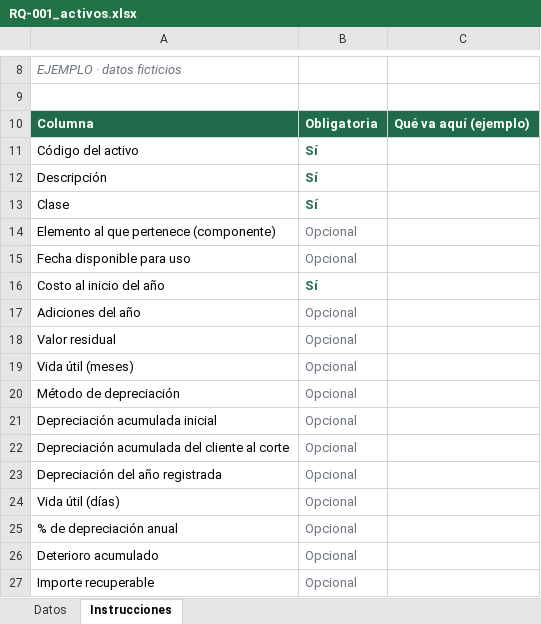
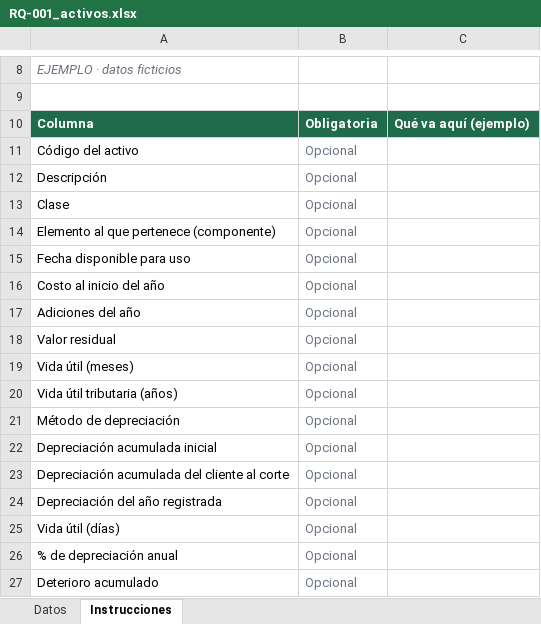
Before and after one commit to jcalupinia/auditbrain-python-runner, an Excel workbook: frontend/public/ejemplos/ppe_propiedad_planta/RQ-001_activos.xlsx, sheet Instrucciones, drawn as a sheet; only a part is shown, gaps mark what is left out; the shorter side is filled out with more unchanged rows; values as stored, in another font and other column widths than the file's, no borders; the diff names each change by its address in the sheet, - before the commit and + after, or states it on an @@ line.

```diff
--- a/frontend/public/ejemplos/ppe_propiedad_planta/RQ-001_activos.xlsx (sheet Instrucciones)
+++ b/frontend/public/ejemplos/ppe_propiedad_planta/RQ-001_activos.xlsx (sheet Instrucciones)
-B11:B13: Sí
+B11:B13: Opcional
@@ B11:B13 bold: on → off, text colour: #1F6B4C → #6B7280 @@
-B16: Sí
+B16: Opcional
@@ B16 bold: on → off, text colour: #1F6B4C → #6B7280 @@
+row 20: Vida útil tributaria (años) | Opcional
```
Also changed, not shown: sheet Datos, 2 other files.
